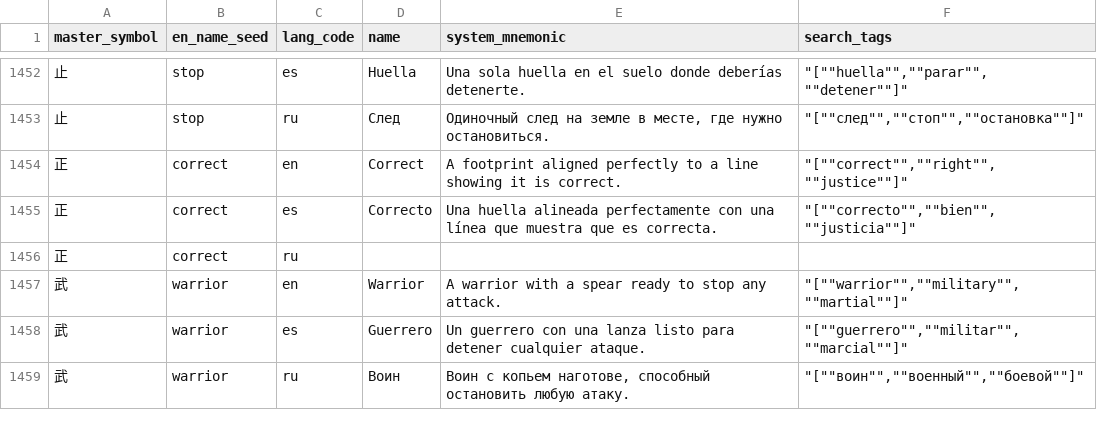
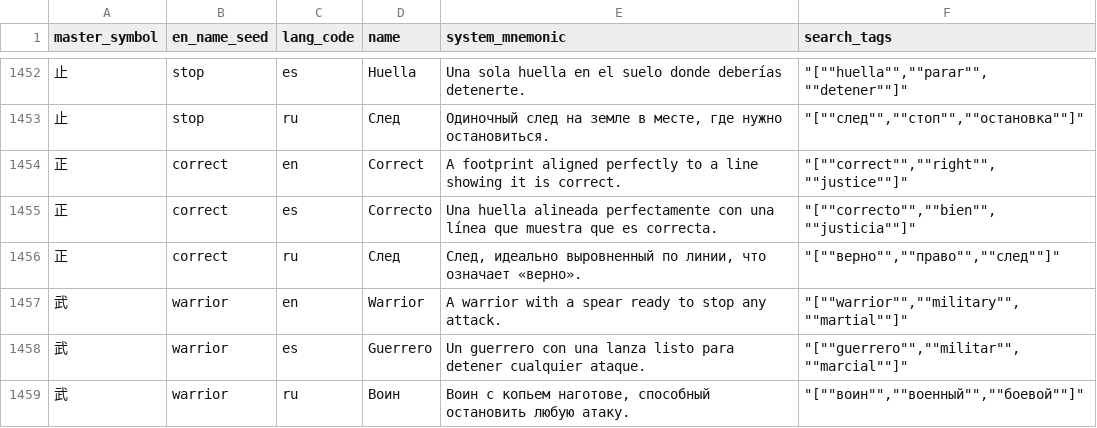
Before and after one commit to Va1erii/kanji_craft, a CSV file: pipeline/data/ai/radical_i18n_ai.csv, drawn as a sheet; only a part is shown, gaps mark what is left out; the diff covers the shown part only.

Commit message:
chore(pipeline): complete radical i18n AI content
Final batch — all 777 radicals × 3 languages (2331/2331 rows).

```diff
--- a/pipeline/data/ai/radical_i18n_ai.csv
+++ b/pipeline/data/ai/radical_i18n_ai.csv
@@ -1455,3 +1455,3 @@ master_symbol,en_name_seed,lang_code,name,system_mnemonic,search_tags
 正,correct,es,Correcto,Una huella alineada perfectamente con una línea que muestra que es correcta.,"""[""""correcto"""",""""bien"""",""""justicia""""]"""
-正,correct,ru,,,
+正,correct,ru,След,"След, идеально выровненный по линии, что означает «верно».","""[""""верно"""",""""право"""",""""след""""]"""
 武,warrior,en,Warrior,A warrior with a spear ready to stop any attack.,"""[""""warrior"""",""""military"""",""""martial""""]"""
```
Also changed, not shown: 84 edited cells elsewhere in this file.
